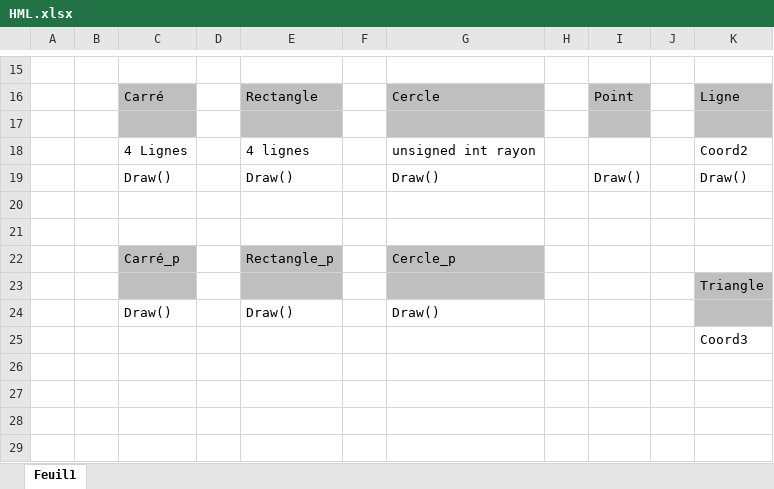
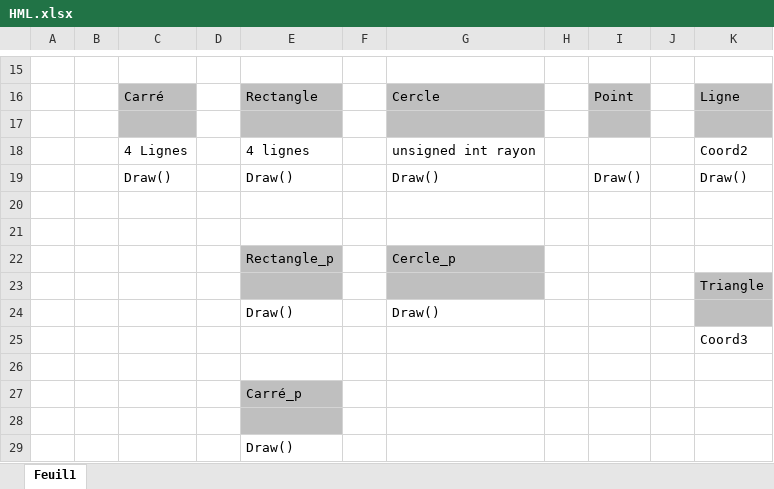
Before and after one commit to Clovel/PG208_dessin_vect, an Excel workbook: HML.xlsx, sheet Feuil1, drawn as a sheet; only a part is shown, gaps mark what is left out; values as stored, in another font and other column widths than the file's, no borders; charts and pictures not drawn; the diff names each change by its address in the sheet, - before the commit and + after, or states it on an @@ line.

```diff
--- a/HML.xlsx (sheet Feuil1)
+++ b/HML.xlsx (sheet Feuil1)
-C22: Carré_p
+C22: (empty)
-C22:C23 fill: #BFBFBF
+C22:C23 fill: none
-C24: Draw()
+C24: (empty)
+row 26: (empty)
+row 27:  |  |  |  | Carré_p
+row 28: (empty)
+row 29:  |  |  |  | Draw()
```
Also changed, not shown: charts or pictures, 2 other files.
